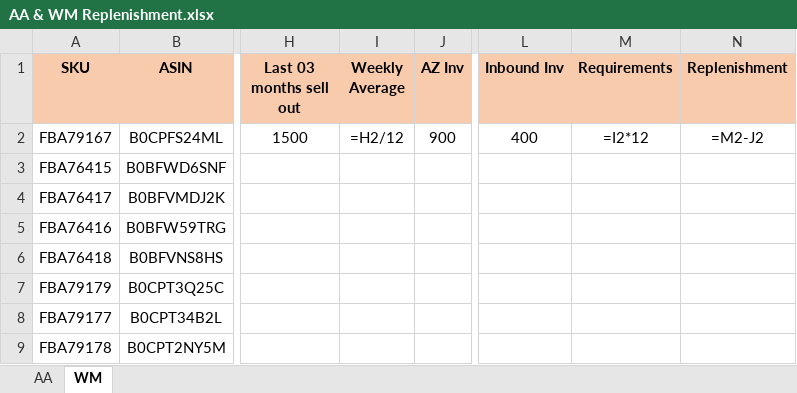
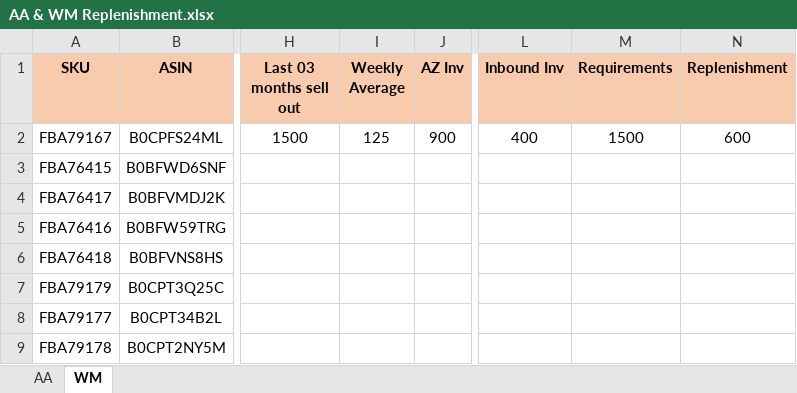
Before and after one commit to nitesh-lang/am-replenishment, an Excel workbook: data/input/Audio Array & WM Replenishment/AA & WM Replenishment.xlsx, sheet WM, drawn as a sheet; only a part is shown, gaps mark what is left out; values as stored, in another font and other column widths than the file's, no borders; formulas without a stored value are shown as written; conditional formats not drawn; the diff names each change by its address in the sheet, - before the commit and + after, or states it on an @@ line.

```diff
--- a/data/input/Audio Array & WM Replenishment/AA & WM Replenishment.xlsx (sheet WM)
+++ b/data/input/Audio Array & WM Replenishment/AA & WM Replenishment.xlsx (sheet WM)
-I2 (Weekly Average): =H2/12
+I2 (Weekly Average): 125
-M2 (Requirements): =I2*12
+M2 (Requirements): 1500
-N2 (Replenishment): =M2-J2
+N2 (Replenishment): 600
```
Also changed, not shown: data/input/CB Replenishment_Master.xlsx, data/input/Fossil Replenishment/In-Transit_Open_PO_Fossil.xlsx, 6 other files.
